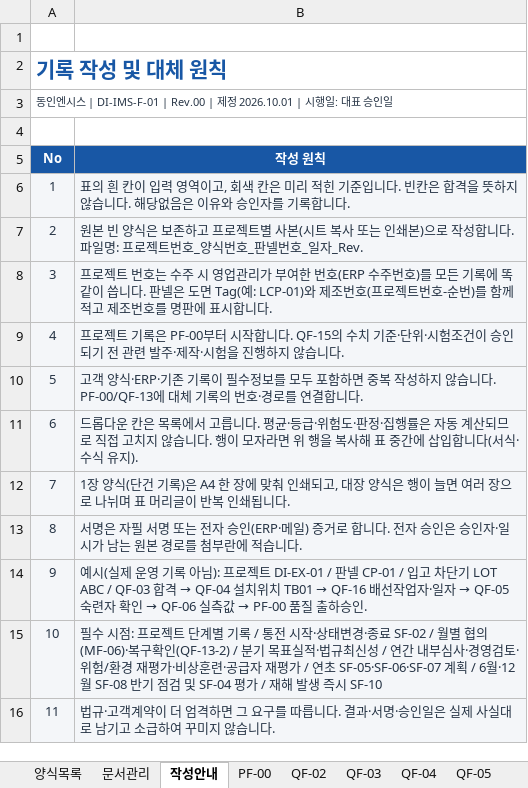
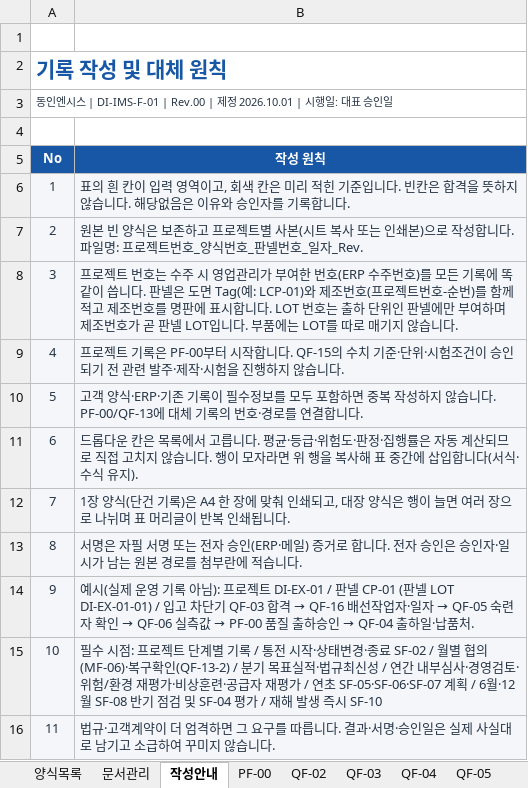
Before and after one commit to bmk3037/donginensis, an Excel workbook: files/iso/DI-IMS-F-01_Rev00.xlsx, sheet 작성안내, drawn as a sheet; values as stored, in another font and other column widths than the file's, no borders; charts and pictures not drawn; the diff names each change by its address in the sheet, - before the commit and + after, or states it on an @@ line.

```diff
--- a/files/iso/DI-IMS-F-01_Rev00.xlsx (sheet 작성안내)
+++ b/files/iso/DI-IMS-F-01_Rev00.xlsx (sheet 작성안내)
-B8 (작성 원칙): …합니다.
+B8 (작성 원칙): …합니다. LOT 번호는 출하 단위인 판넬에만 부여하며 제조번호가 곧 판넬 LOT입니다. 부품에는 LOT를 따로 매기지 않습니다.
@@ B14 (작성 원칙): …판넬 CP-01 / 입고 차단기 LOT ABC / QF-03 합격 → QF-04 설치위치 TB01 → QF-16 배선작업자·일자 → QF-05 숙련자 확인 → QF-06 실측값 → PF-00 품질 출하승인. → …판넬 CP-01 (판넬 LOT DI-EX-01-01) / 입고 차단기 QF-03 합격 → QF-16 배선작업자·일자 → QF-05 숙련자 확인 → QF-06 실측값 → PF-00 품질 출하승인 → QF-04 출하일·납품처. @@
```
Also changed, not shown: sheet QF-04, sheet 양식목록, sheet QF-16, sheet QF-03, sheet QF-09, sheet PF-00, 2 more sheets, 9 other files.
